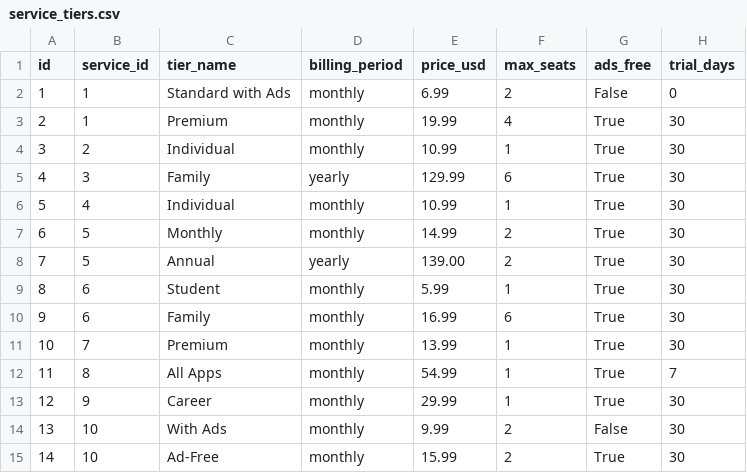
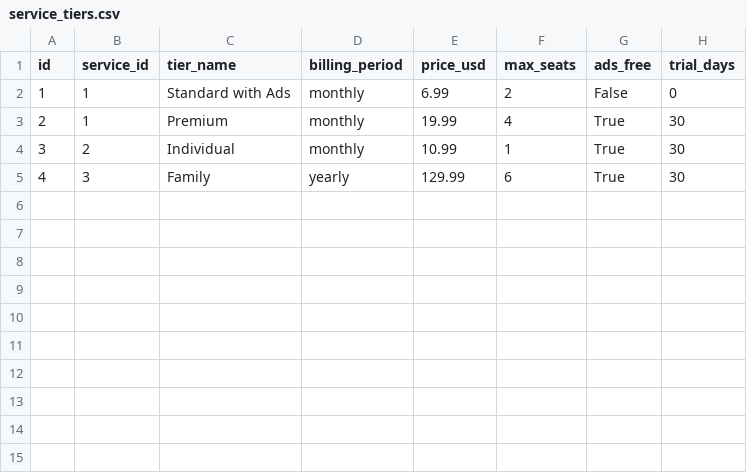
Before and after one commit to W1nson/watsonxHack, a CSV file: backend/database/service_tiers.csv, drawn as a sheet; the diff names each change by its address in the sheet, - before the commit and + after, or states it on an @@ line.

```diff
--- a/backend/database/service_tiers.csv
+++ b/backend/database/service_tiers.csv
-row 6: 5 | 4 | Individual | monthly | 10.99 | 1 | True | 30
-row 7: 6 | 5 | Monthly | monthly | 14.99 | 2 | True | 30
-row 8: 7 | 5 | Annual | yearly | 139.00 | 2 | True | 30
-row 9: 8 | 6 | Student | monthly | 5.99 | 1 | True | 30
-row 10: 9 | 6 | Family | monthly | 16.99 | 6 | True | 30
-row 11: 10 | 7 | Premium | monthly | 13.99 | 1 | True | 30
-row 12: 11 | 8 | All Apps | monthly | 54.99 | 1 | True | 7
-row 13: 12 | 9 | Career | monthly | 29.99 | 1 | True | 30
-row 14: 13 | 10 | With Ads | monthly | 9.99 | 2 | False | 30
-row 15: 14 | 10 | Ad-Free | monthly | 15.99 | 2 | True | 30
```
Also changed, not shown: backend/database/subscriptions.csv, 8 other files.
